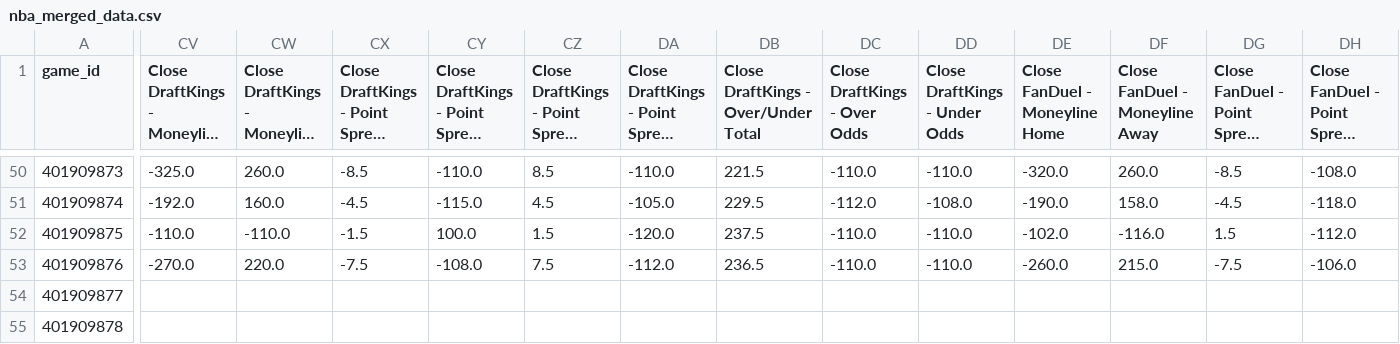
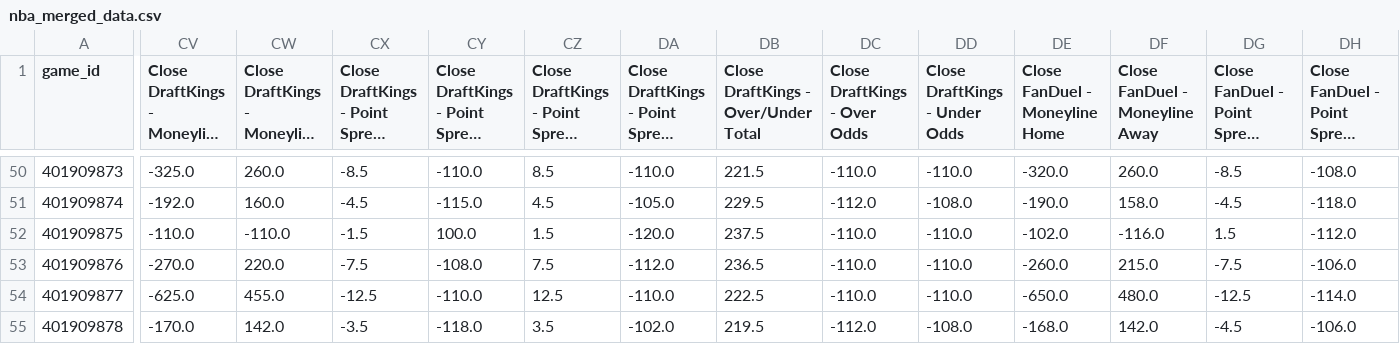
Before and after one commit to vladk-III/NBA, a CSV file: data/nba_merged_data.csv, drawn as a sheet; only a part is shown, gaps mark what is left out; long unchanged cells end in …; the diff covers the shown part only; the diff names each change by its address in the sheet, - before the commit and + after, or states it on an @@ line.

Commit message:
data: closing — 2026-10-27

```diff
--- a/data/nba_merged_data.csv
+++ b/data/nba_merged_data.csv
-CV54: (empty)
+CV54: -625.0
-CW54: (empty)
+CW54: 455.0
-CX54: (empty)
+CX54: -12.5
-CY54: (empty)
+CY54: -110.0
-CZ54: (empty)
+CZ54: 12.5
-DA54: (empty)
+DA54: -110.0
-DB54: (empty)
+DB54: 222.5
-DC54 (Close DraftKings - Over Odds): (empty)
+DC54 (Close DraftKings - Over Odds): -110.0
-DD54 (Close DraftKings - Under Odds): (empty)
+DD54 (Close DraftKings - Under Odds): -110.0
-DE54 (Close FanDuel - Moneyline Home): (empty)
+DE54 (Close FanDuel - Moneyline Home): -650.0
-DF54 (Close FanDuel - Moneyline Away): (empty)
+DF54 (Close FanDuel - Moneyline Away): 480.0
-DG54: (empty)
+DG54: -12.5
-DH54: (empty)
+DH54: -114.0
-CV55: (empty)
+CV55: -170.0
-CW55: (empty)
+CW55: 142.0
-CX55: (empty)
+CX55: -3.5
-CY55: (empty)
+CY55: -118.0
-CZ55: (empty)
+CZ55: 3.5
-DA55: (empty)
+DA55: -102.0
-DB55: (empty)
+DB55: 219.5
-DC55 (Close DraftKings - Over Odds): (empty)
+DC55 (Close DraftKings - Over Odds): -112.0
-DD55 (Close DraftKings - Under Odds): (empty)
+DD55 (Close DraftKings - Under Odds): -108.0
-DE55 (Close FanDuel - Moneyline Home): (empty)
+DE55 (Close FanDuel - Moneyline Home): -168.0
-DF55 (Close FanDuel - Moneyline Away): (empty)
+DF55 (Close FanDuel - Moneyline Away): 142.0
-DG55: (empty)
+DG55: -4.5
-DH55: (empty)
+DH55: -106.0
```
Also changed, not shown: 166 edited cells elsewhere in this file, 3 other files.
